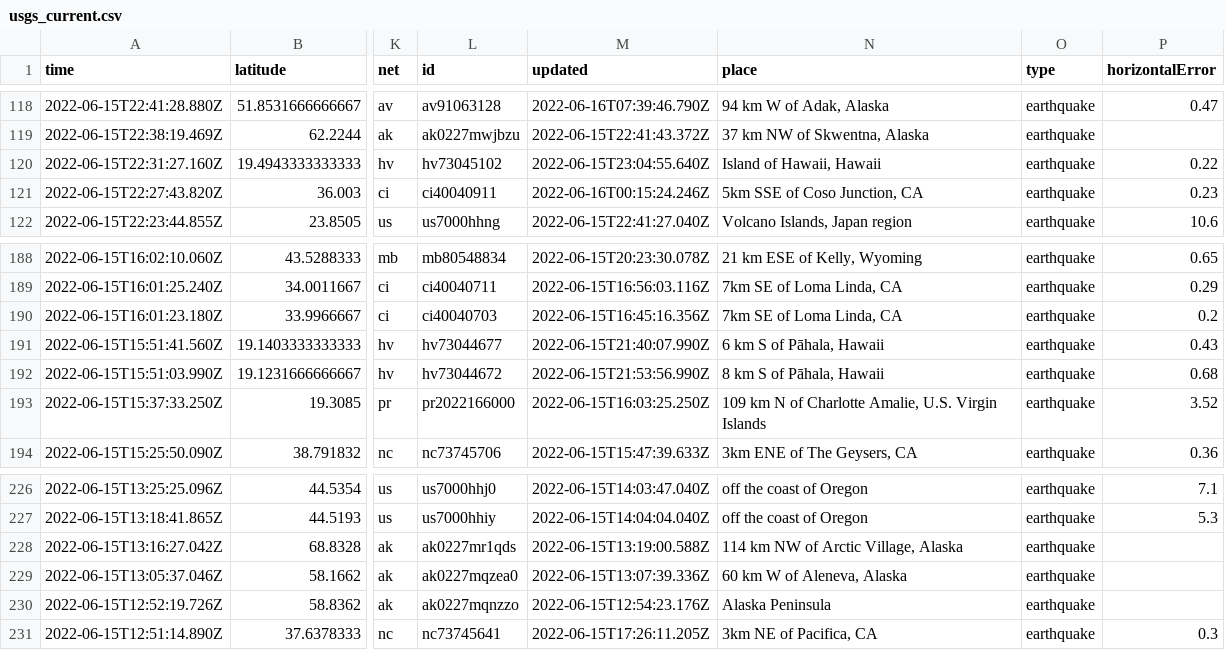
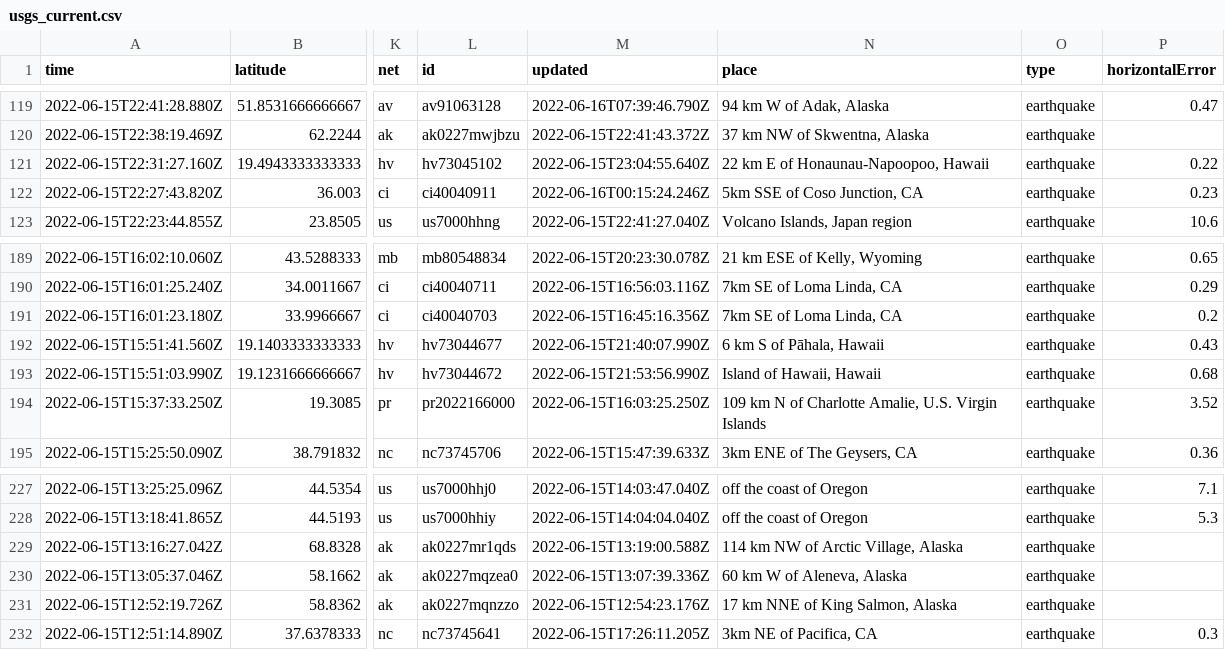
Before and after one commit to jemmastephenson/my-data-robot, a CSV file: usgs_current.csv, drawn as a sheet; only a part is shown, gaps mark what is left out; addresses are those after the commit; the diff covers the shown part only; the diff names each change by its address in the sheet, - before the commit and + after, or states it on an @@ line.

```diff
--- a/usgs_current.csv
+++ b/usgs_current.csv
-N121 (place): Island of Hawaii, Hawaii
+N121 (place): 22 km E of Honaunau-Napoopoo, Hawaii
-N193 (place): 8 km S of Pāhala, Hawaii
+N193 (place): Island of Hawaii, Hawaii
-N231 (place): Alaska Peninsula
+N231 (place): 17 km NNE of King Salmon, Alaska
```
Also changed, not shown: 1 added row, 3 removed rows and 4 edited cells elsewhere in this file.
